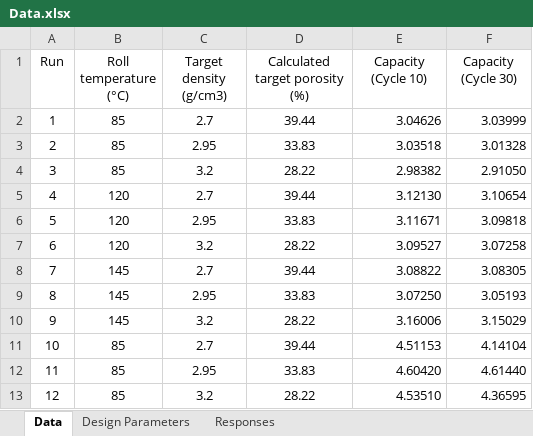
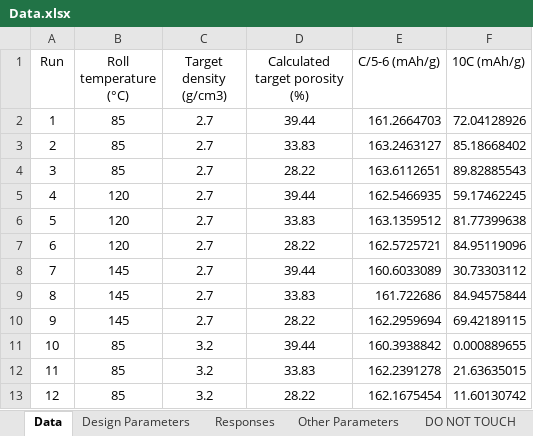
Before and after one commit to mfvhidalgo/ML, an Excel workbook: src/Data.xlsx, sheet Data, drawn as a sheet; only a part is shown; values as stored, in another font and other column widths than the file's, no borders; the diff covers the shown part only; the diff names each change by its address in the sheet, - before the commit and + after, or states it on an @@ line.

```diff
--- a/src/Data.xlsx (sheet Data)
+++ b/src/Data.xlsx (sheet Data)
+sheet tab: Other Parameters
+sheet tab: DO NOT TOUCH
-E1: Capacity (Cycle 10)
+E1: C/5-6 (mAh/g)
-F1: Capacity (Cycle 30)
+F1: 10C (mAh/g)
-E2 (C/5-6 (mAh/g)): 3.04626
+E2 (C/5-6 (mAh/g)): 161.2664703
-F2 (10C (mAh/g)): 3.03999
+F2 (10C (mAh/g)): 72.04128926
-C3 (Target density (g/cm3)): 2.95
+C3 (Target density (g/cm3)): 2.7
-E3 (C/5-6 (mAh/g)): 3.03518
+E3 (C/5-6 (mAh/g)): 163.2463127
-F3 (10C (mAh/g)): 3.01328
+F3 (10C (mAh/g)): 85.18668402
-C4 (Target density (g/cm3)): 3.2
+C4 (Target density (g/cm3)): 2.7
-E4 (C/5-6 (mAh/g)): 2.98382
+E4 (C/5-6 (mAh/g)): 163.6112651
-F4 (10C (mAh/g)): 2.91050
+F4 (10C (mAh/g)): 89.82885543
-E5 (C/5-6 (mAh/g)): 3.12130
+E5 (C/5-6 (mAh/g)): 162.5466935
-F5 (10C (mAh/g)): 3.10654
+F5 (10C (mAh/g)): 59.17462245
-C6 (Target density (g/cm3)): 2.95
+C6 (Target density (g/cm3)): 2.7
-E6 (C/5-6 (mAh/g)): 3.11671
+E6 (C/5-6 (mAh/g)): 163.1359512
-F6 (10C (mAh/g)): 3.09818
+F6 (10C (mAh/g)): 81.77399638
-C7 (Target density (g/cm3)): 3.2
+C7 (Target density (g/cm3)): 2.7
-E7 (C/5-6 (mAh/g)): 3.09527
+E7 (C/5-6 (mAh/g)): 162.5725721
-F7 (10C (mAh/g)): 3.07258
+F7 (10C (mAh/g)): 84.95119096
-E8 (C/5-6 (mAh/g)): 3.08822
+E8 (C/5-6 (mAh/g)): 160.6033089
-F8 (10C (mAh/g)): 3.08305
+F8 (10C (mAh/g)): 30.73303112
-C9 (Target density (g/cm3)): 2.95
+C9 (Target density (g/cm3)): 2.7
-E9 (C/5-6 (mAh/g)): 3.07250
+E9 (C/5-6 (mAh/g)): 161.722686
-F9 (10C (mAh/g)): 3.05193
+F9 (10C (mAh/g)): 84.94575844
-C10 (Target density (g/cm3)): 3.2
+C10 (Target density (g/cm3)): 2.7
-E10 (C/5-6 (mAh/g)): 3.16006
+E10 (C/5-6 (mAh/g)): 162.2959694
-F10 (10C (mAh/g)): 3.15029
+F10 (10C (mAh/g)): 69.42189115
-C11 (Target density (g/cm3)): 2.7
+C11 (Target density (g/cm3)): 3.2
-E11 (C/5-6 (mAh/g)): 4.51153
+E11 (C/5-6 (mAh/g)): 160.3938842
-F11 (10C (mAh/g)): 4.14104
+F11 (10C (mAh/g)): 0.000889655
-C12 (Target density (g/cm3)): 2.95
+C12 (Target density (g/cm3)): 3.2
-E12 (C/5-6 (mAh/g)): 4.60420
+E12 (C/5-6 (mAh/g)): 162.2391278
-F12 (10C (mAh/g)): 4.61440
+F12 (10C (mAh/g)): 21.63635015
-E13 (C/5-6 (mAh/g)): 4.53510
+E13 (C/5-6 (mAh/g)): 162.1675454
-F13 (10C (mAh/g)): 4.36595
+F13 (10C (mAh/g)): 11.60130742
```
Also changed, not shown: 16 edited cells elsewhere in this sheet, sheet Design Parameters, sheet Responses, 6 other files.
